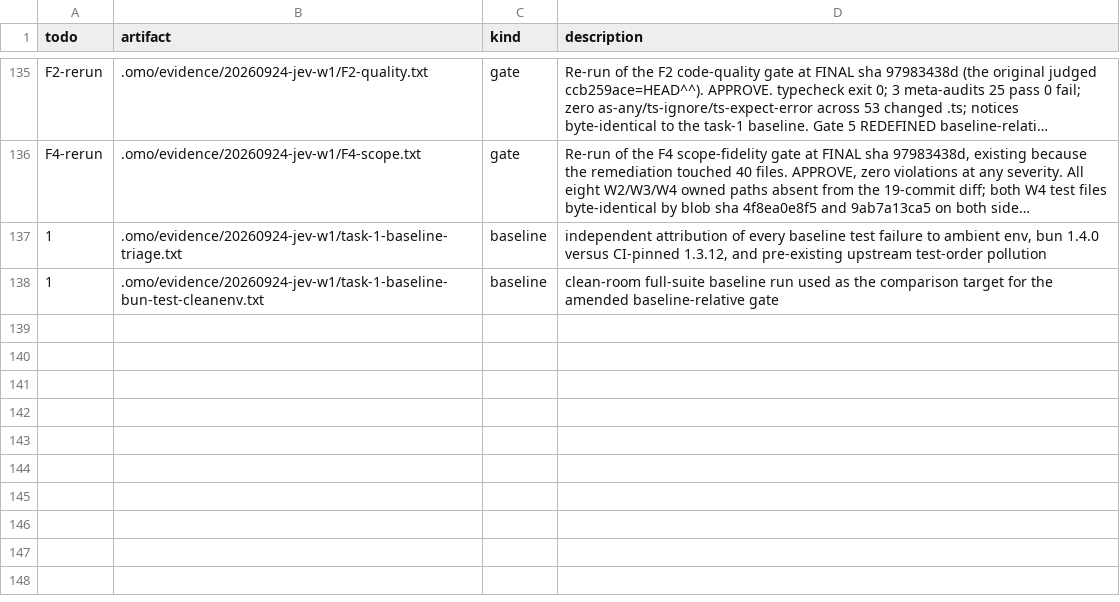
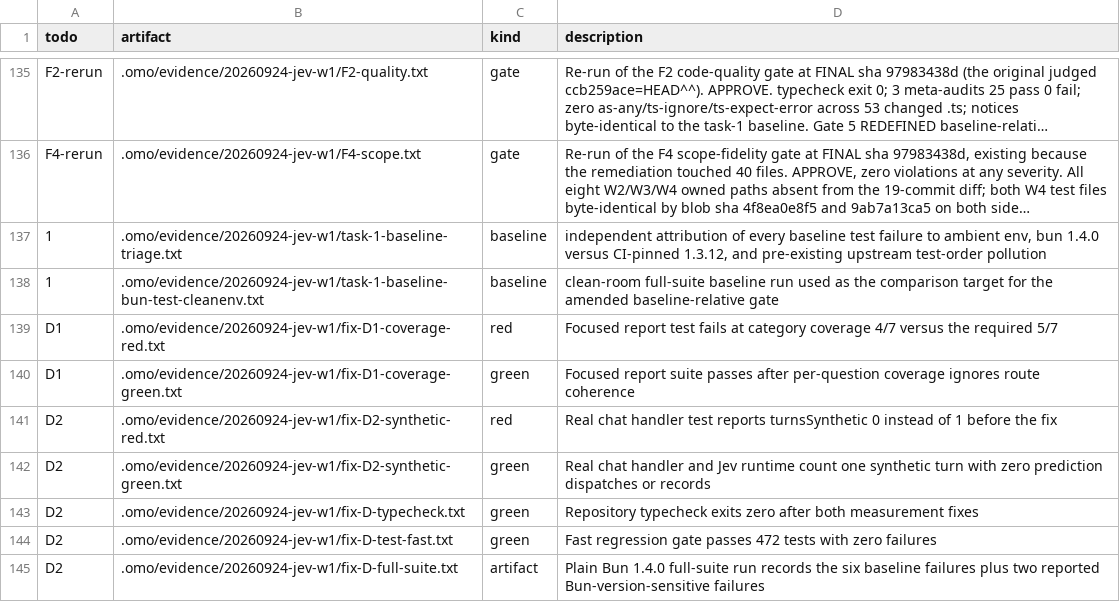
Before and after one commit to mislavivanda/oh-my-openagent, a TSV file: .omo/evidence/20260924-jev-w1/MANIFEST.tsv, drawn as a sheet; only a part is shown, gaps mark what is left out; long unchanged cells end in …; the diff names each change by its address in the sheet, - before the commit and + after, or states it on an @@ line.

Commit message:
fix(jev): count synthetic turns in the intent-routing denominators

```diff
--- a/.omo/evidence/20260924-jev-w1/MANIFEST.tsv
+++ b/.omo/evidence/20260924-jev-w1/MANIFEST.tsv
+row 139: D1 | .omo/evidence/20260924-jev-w1/fix-D1-coverage-red.txt | red | Focused report test fails at category coverage 4/7 versus the required 5/7
+row 140: D1 | .omo/evidence/20260924-jev-w1/fix-D1-coverage-green.txt | green | Focused report suite passes after per-question coverage ignores route coherence
+row 141: D2 | .omo/evidence/20260924-jev-w1/fix-D2-synthetic-red.txt | red | Real chat handler test reports turnsSynthetic 0 instead of 1 before the fix
+row 142: D2 | .omo/evidence/20260924-jev-w1/fix-D2-synthetic-green.txt | green | Real chat handler and Jev runtime count one synthetic turn with zero prediction dispatches or records
+row 143: D2 | .omo/evidence/20260924-jev-w1/fix-D-typecheck.txt | green | Repository typecheck exits zero after both measurement fixes
+row 144: D2 | .omo/evidence/20260924-jev-w1/fix-D-test-fast.txt | green | Fast regression gate passes 472 tests with zero failures
+row 145: D2 | .omo/evidence/20260924-jev-w1/fix-D-full-suite.txt | artifact | Plain Bun 1.4.0 full-suite run records the six baseline failures plus two reported Bun-version-sensitive failures
```
Also changed, not shown: 7 other files.
